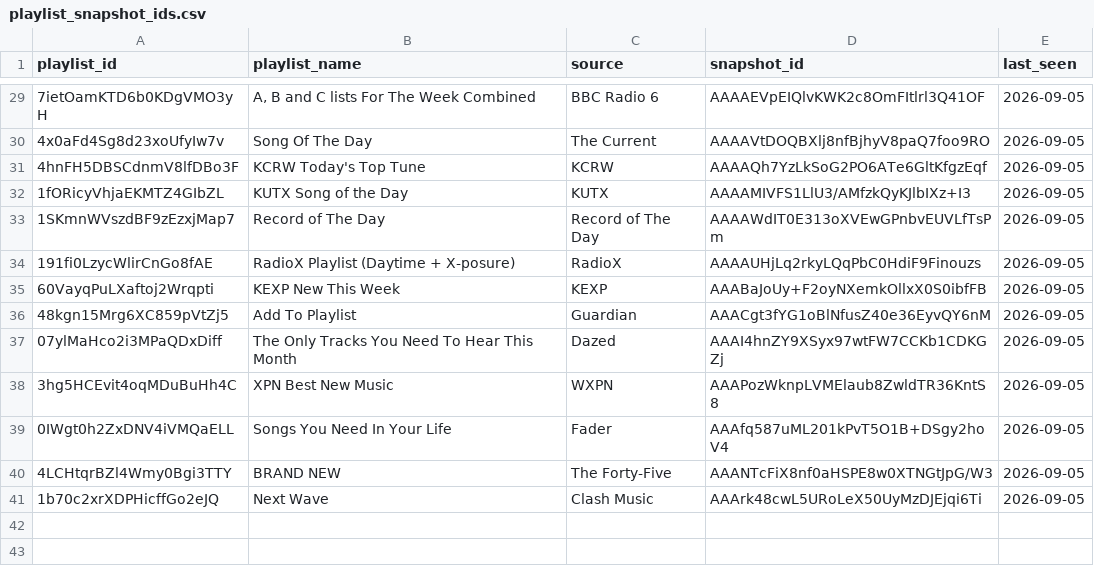
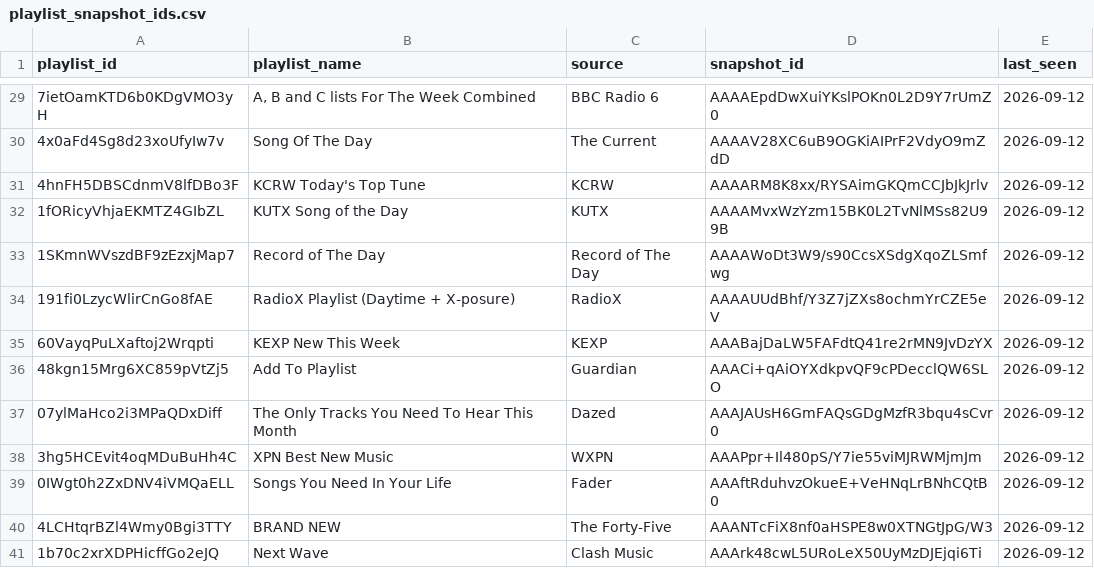
Before and after one commit to shijithpk/music-discovery, a CSV file: playlist_snapshot_ids.csv, drawn as a sheet; only a part is shown, gaps mark what is left out; the diff covers the shown part only.

```diff
--- a/playlist_snapshot_ids.csv
+++ b/playlist_snapshot_ids.csv
@@ -29,13 +29,13 @@ playlist_id,playlist_name,source,snapshot_id,last_seen
-7ietOamKTD6b0KDgVMO3yH,"A, B and C lists For The Week Combined",BBC Radio 6,AAAAEVpEIQlvKWK2c8OmFItlrl3Q41OF,2026-09-05
-4x0aFd4Sg8d23xoUfyIw7v,Song Of The Day,The Current,AAAAVtDOQBXlj8nfBjhyV8paQ7foo9RO,2026-09-05
-4hnFH5DBSCdnmV8lfDBo3F,KCRW Today's Top Tune,KCRW,AAAAQh7YzLkSoG2PO6ATe6GltKfgzEqf,2026-09-05
-1fORicyVhjaEKMTZ4GIbZL,KUTX Song of the Day,KUTX,AAAAMIVFS1LlU3/AMfzkQyKJlbIXz+I3,2026-09-05
-1SKmnWVszdBF9zEzxjMap7,Record of The Day,Record of The Day,AAAAWdIT0E313oXVEwGPnbvEUVLfTsPm,2026-09-05
-191fi0LzycWlirCnGo8fAE,RadioX Playlist (Daytime + X-posure),RadioX,AAAAUHjLq2rkyLQqPbC0HdiF9Finouzs,2026-09-05
-60VayqPuLXaftoj2Wrqpti,KEXP New This Week,KEXP,AAABaJoUy+F2oyNXemkOllxX0S0ibfFB,2026-09-05
-48kgn15Mrg6XC859pVtZj5,Add To Playlist,Guardian,AAACgt3fYG1oBlNfusZ40e36EyvQY6nM,2026-09-05
-07ylMaHco2i3MPaQDxDiff,The Only Tracks You Need To Hear This Month,Dazed,AAAI4hnZY9XSyx97wtFW7CCKb1CDKGZj,2026-09-05
-3hg5HCEvit4oqMDuBuHh4C,XPN Best New Music,WXPN,AAAPozWknpLVMElaub8ZwldTR36KntS8,2026-09-05
-0IWgt0h2ZxDNV4iVMQaELL,Songs You Need In Your Life,Fader,AAAfq587uML201kPvT5O1B+DSgy2hoV4,2026-09-05
-4LCHtqrBZl4Wmy0Bgi3TTY,BRAND NEW,The Forty-Five,AAANTcFiX8nf0aHSPE8w0XTNGtJpG/W3,2026-09-05
-1b70c2xrXDPHicffGo2eJQ,Next Wave,Clash Music,AAArk48cwL5URoLeX50UyMzDJEjqi6Ti,2026-09-05
+7ietOamKTD6b0KDgVMO3yH,"A, B and C lists For The Week Combined",BBC Radio 6,AAAAEpdDwXuiYKslPOKn0L2D9Y7rUmZ0,2026-09-12
+4x0aFd4Sg8d23xoUfyIw7v,Song Of The Day,The Current,AAAAV28XC6uB9OGKiAIPrF2VdyO9mZdD,2026-09-12
+4hnFH5DBSCdnmV8lfDBo3F,KCRW Today's Top Tune,KCRW,AAAARM8K8xx/RYSAimGKQmCCJbJkJrlv,2026-09-12
+1fORicyVhjaEKMTZ4GIbZL,KUTX Song of the Day,KUTX,AAAAMvxWzYzm15BK0L2TvNlMSs82U99B,2026-09-12
+1SKmnWVszdBF9zEzxjMap7,Record of The Day,Record of The Day,AAAAWoDt3W9/s90CcsXSdgXqoZLSmfwg,2026-09-12
+191fi0LzycWlirCnGo8fAE,RadioX Playlist (Daytime + X-posure),RadioX,AAAAUUdBhf/Y3Z7jZXs8ochmYrCZE5eV,2026-09-12
+60VayqPuLXaftoj2Wrqpti,KEXP New This Week,KEXP,AAABajDaLW5FAFdtQ41re2rMN9JvDzYX,2026-09-12
+48kgn15Mrg6XC859pVtZj5,Add To Playlist,Guardian,AAACi+qAiOYXdkpvQF9cPDecclQW6SLO,2026-09-12
+07ylMaHco2i3MPaQDxDiff,The Only Tracks You Need To Hear This Month,Dazed,AAAJAUsH6GmFAQsGDgMzfR3bqu4sCvr0,2026-09-12
+3hg5HCEvit4oqMDuBuHh4C,XPN Best New Music,WXPN,AAAPpr+Il480pS/Y7ie55viMJRWMjmJm,2026-09-12
+0IWgt0h2ZxDNV4iVMQaELL,Songs You Need In Your Life,Fader,AAAftRduhvzOkueE+VeHNqLrBNhCQtB0,2026-09-12
+4LCHtqrBZl4Wmy0Bgi3TTY,BRAND NEW,The Forty-Five,AAANTcFiX8nf0aHSPE8w0XTNGtJpG/W3,2026-09-12
+1b70c2xrXDPHicffGo2eJQ,Next Wave,Clash Music,AAArk48cwL5URoLeX50UyMzDJEjqi6Ti,2026-09-12
```
Also changed, not shown: 1 added row, 1 removed row and 47 edited cells elsewhere in this file, playlist_ids_full.csv, 1 other file.
